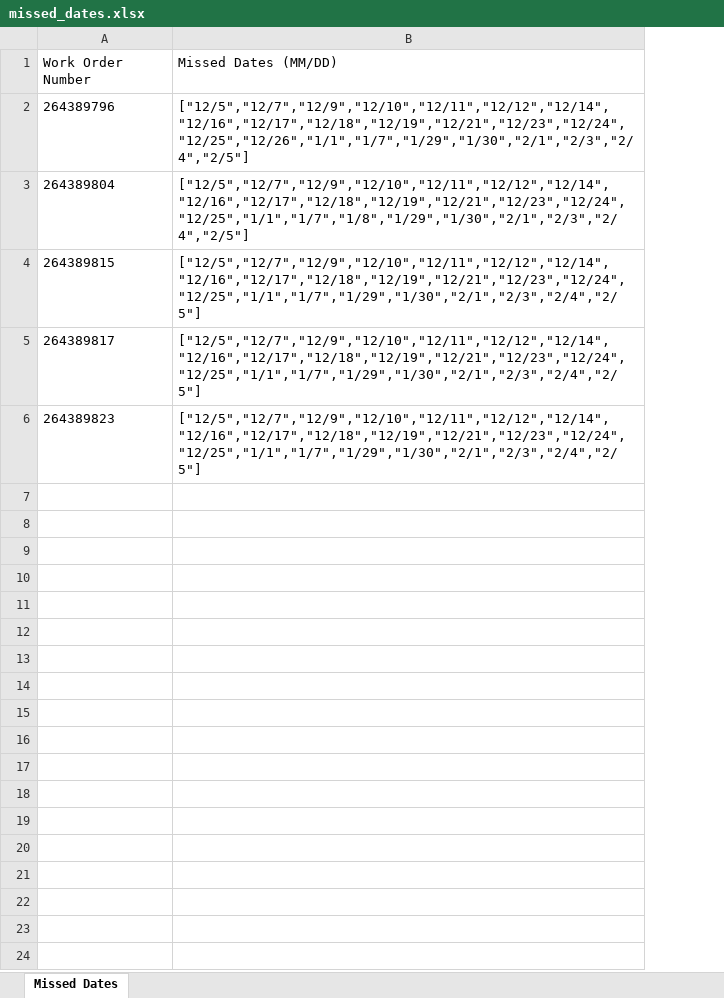
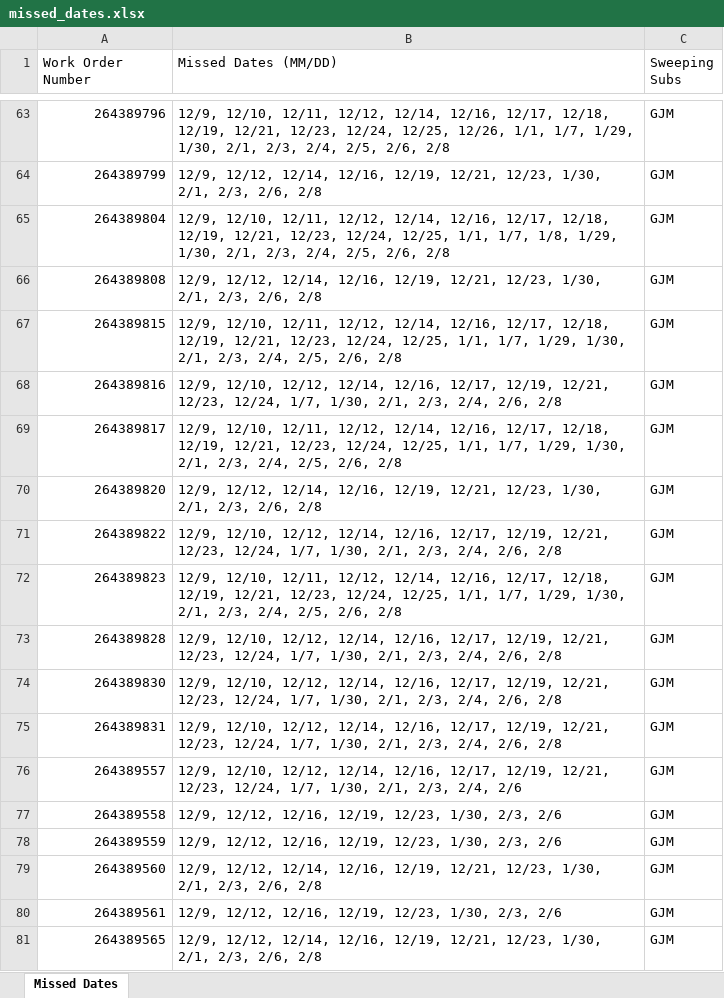
Before and after one commit to menolan/OU, an Excel workbook: missed_dates.xlsx, sheet Missed Dates, drawn as a sheet; only a part is shown, gaps mark what is left out; values as stored, in another font and other column widths than the file's, no borders; addresses are those after the commit; the diff covers the shown part only; the diff names each change by its address in the sheet, - before the commit and + after, or states it on an @@ line.

```diff
--- a/missed_dates.xlsx (sheet Missed Dates)
+++ b/missed_dates.xlsx (sheet Missed Dates)
+column C (Sweeping Subs), row 63: GJM; row 65: GJM; row 67: GJM; row 69: GJM; row 72: GJM
-A63 alignment: left
+A63 alignment: right
-B63 (Missed Dates (MM/DD)): ["12/5","12/7","12/9","12/10","12/11","12/12","12/14","12/16","12/17","12/18","12/19","12/21","12/23","12/24","12/25","12/26","1/1","1/7","1/29","1/30","2/1","2/3","2/4","2/5"]
+B63 (Missed Dates (MM/DD)): 12/9, 12/10, 12/11, 12/12, 12/14, 12/16, 12/17, 12/18, 12/19, 12/21, 12/23, 12/24, 12/25, 12/26, 1/1, 1/7, 1/29, 1/30, 2/1, 2/3, 2/4, 2/5, 2/6, 2/8
+row 64: 264389799 | 12/9, 12/12, 12/14, 12/16, 12/19, 12/21, 12/23, 1/30, 2/1, 2/3, 2/6, 2/8 | GJM
-A65 alignment: left
+A65 alignment: right
-B65 (Missed Dates (MM/DD)): ["12/5","12/7","12/9","12/10","12/11","12/12","12/14","12/16","12/17","12/18","12/19","12/21","12/23","12/24","12/25","1/1","1/7","1/8","1/29","1/30","2/1","2/3","2/4","2/5"]
+B65 (Missed Dates (MM/DD)): 12/9, 12/10, 12/11, 12/12, 12/14, 12/16, 12/17, 12/18, 12/19, 12/21, 12/23, 12/24, 12/25, 1/1, 1/7, 1/8, 1/29, 1/30, 2/1, 2/3, 2/4, 2/5, 2/6, 2/8
+row 66: 264389808 | 12/9, 12/12, 12/14, 12/16, 12/19, 12/21, 12/23, 1/30, 2/1, 2/3, 2/6, 2/8 | GJM
-A67 alignment: left
+A67 alignment: right
-B67 (Missed Dates (MM/DD)): ["12/5","12/7","12/9","12/10","12/11","12/12","12/14","12/16","12/17","12/18","12/19","12/21","12/23","12/24","12/25","1/1","1/7","1/29","1/30","2/1","2/3","2/4","2/5"]
+B67 (Missed Dates (MM/DD)): 12/9, 12/10, 12/11, 12/12, 12/14, 12/16, 12/17, 12/18, 12/19, 12/21, 12/23, 12/24, 12/25, 1/1, 1/7, 1/29, 1/30, 2/1, 2/3, 2/4, 2/5, 2/6, 2/8
+row 68: 264389816 | 12/9, 12/10, 12/12, 12/14, 12/16, 12/17, 12/19, 12/21, 12/23, 12/24, 1/7, 1/30, 2/1, 2/3, 2/4, 2/6, 2/8 | GJM
-A69 alignment: left
+A69 alignment: right
-B69 (Missed Dates (MM/DD)): ["12/5","12/7","12/9","12/10","12/11","12/12","12/14","12/16","12/17","12/18","12/19","12/21","12/23","12/24","12/25","1/1","1/7","1/29","1/30","2/1","2/3","2/4","2/5"]
+B69 (Missed Dates (MM/DD)): 12/9, 12/10, 12/11, 12/12, 12/14, 12/16, 12/17, 12/18, 12/19, 12/21, 12/23, 12/24, 12/25, 1/1, 1/7, 1/29, 1/30, 2/1, 2/3, 2/4, 2/5, 2/6, 2/8
+row 70: 264389820 | 12/9, 12/12, 12/14, 12/16, 12/19, 12/21, 12/23, 1/30, 2/1, 2/3, 2/6, 2/8 | GJM
+row 71: 264389822 | 12/9, 12/10, 12/12, 12/14, 12/16, 12/17, 12/19, 12/21, 12/23, 12/24, 1/7, 1/30, 2/1, 2/3, 2/4, 2/6, 2/8 | GJM
-A72 alignment: left
+A72 alignment: right
-B72 (Missed Dates (MM/DD)): ["12/5","12/7","12/9","12/10","12/11","12/12","12/14","12/16","12/17","12/18","12/19","12/21","12/23","12/24","12/25","1/1","1/7","1/29","1/30","2/1","2/3","2/4","2/5"]
+B72 (Missed Dates (MM/DD)): 12/9, 12/10, 12/11, 12/12, 12/14, 12/16, 12/17, 12/18, 12/19, 12/21, 12/23, 12/24, 12/25, 1/1, 1/7, 1/29, 1/30, 2/1, 2/3, 2/4, 2/5, 2/6, 2/8
+row 73: 264389828 | 12/9, 12/10, 12/12, 12/14, 12/16, 12/17, 12/19, 12/21, 12/23, 12/24, 1/7, 1/30, 2/1, 2/3, 2/4, 2/6, 2/8 | GJM
+row 74: 264389830 | 12/9, 12/10, 12/12, 12/14, 12/16, 12/17, 12/19, 12/21, 12/23, 12/24, 1/7, 1/30, 2/1, 2/3, 2/4, 2/6, 2/8 | GJM
+row 75: 264389831 | 12/9, 12/10, 12/12, 12/14, 12/16, 12/17, 12/19, 12/21, 12/23, 12/24, 1/7, 1/30, 2/1, 2/3, 2/4, 2/6, 2/8 | GJM
+row 76: 264389557 | 12/9, 12/10, 12/12, 12/14, 12/16, 12/17, 12/19, 12/21, 12/23, 12/24, 1/7, 1/30, 2/1, 2/3, 2/4, 2/6 | GJM
+row 77: 264389558 | 12/9, 12/12, 12/16, 12/19, 12/23, 1/30, 2/3, 2/6 | GJM
+row 78: 264389559 | 12/9, 12/12, 12/16, 12/19, 12/23, 1/30, 2/3, 2/6 | GJM
+row 79: 264389560 | 12/9, 12/12, 12/14, 12/16, 12/19, 12/21, 12/23, 1/30, 2/1, 2/3, 2/6, 2/8 | GJM
+row 80: 264389561 | 12/9, 12/12, 12/16, 12/19, 12/23, 1/30, 2/3, 2/6 | GJM
+row 81: 264389565 | 12/9, 12/12, 12/14, 12/16, 12/19, 12/21, 12/23, 1/30, 2/1, 2/3, 2/6, 2/8 | GJM
```
Also changed, not shown: 126 added rows elsewhere in this sheet, output.xlsx, 8 other files.
